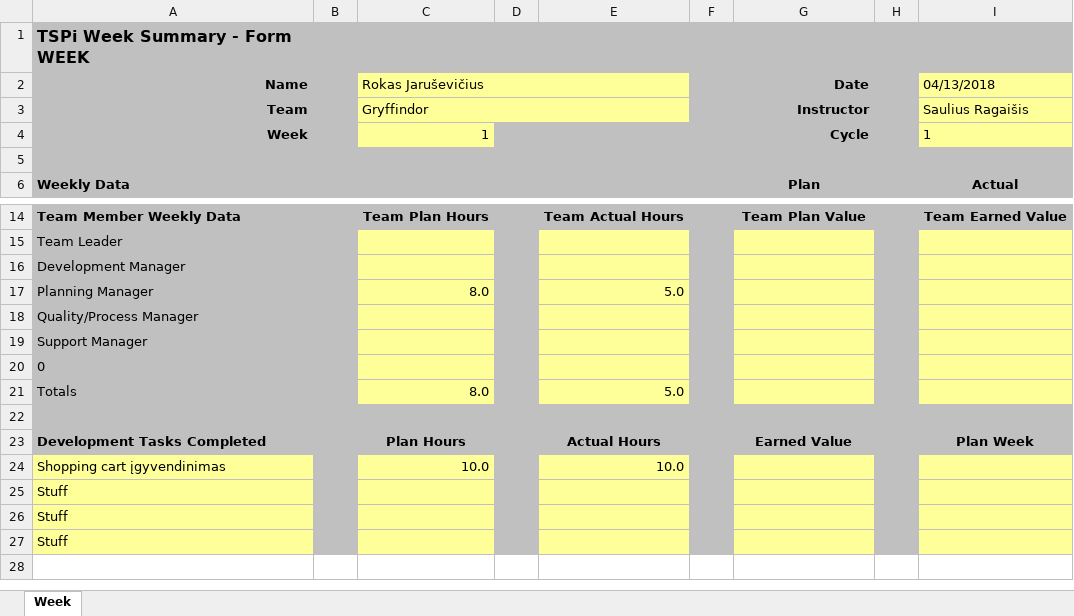
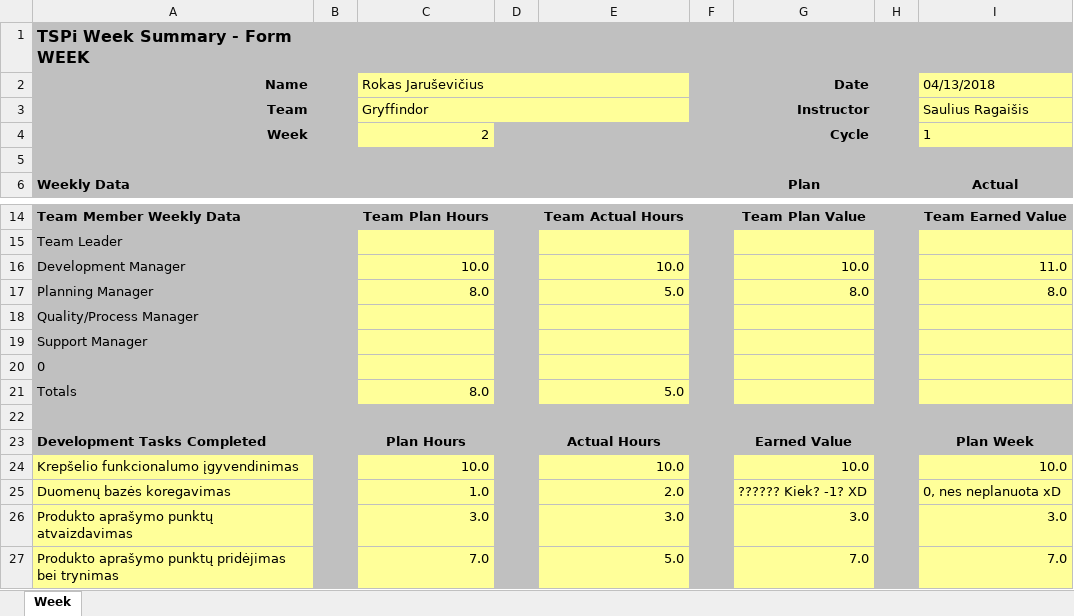
Before and after one commit to GryffindorMIF/TSP, an Excel workbook: WEEK formos/WEEK 04-13.xlsx, sheet Week, drawn as a sheet; only a part is shown, gaps mark what is left out; values as stored, in another font and other column widths than the file's, no borders; charts and pictures not drawn; removed rows and columns are numbered as before the commit, all else as after; the diff names each change by its address in the sheet, - before the commit and + after, or states it on an @@ line.

Commit message:
Week forma uzpildykit

```diff
--- a/WEEK formos/WEEK 04-13.xlsx (sheet Week)
+++ b/WEEK formos/WEEK 04-13.xlsx (sheet Week)
-C4 (Rokas Jaruševičius): 1
+C4 (Rokas Jaruševičius): 2
-row 16: Development Manager
+row 16: Development Manager |  | 10.0 |  | 10.0 |  | 10.0 |  | 11.0
-G17 (Date): (empty)
+G17 (Date): 8.0
-I17 (04/13/2018): (empty)
+I17 (04/13/2018): 8.0
-row 24: Shopping cart įgyvendinimas |  | 10.0 |  | 10.0
-row 25: Stuff
-row 26: Stuff
-row 27: Stuff
+row 24: Krepšelio funkcionalumo įgyvendinimas |  | 10.0 |  | 10.0 |  | 10.0 |  | 10.0
+row 25: Duomenų bazės koregavimas |  | 1.0 |  | 2.0 |  | ?????? Kiek? -1? XD |  | 0, nes neplanuota xD
+row 26: Produkto aprašymo punktų atvaizdavimas |  | 3.0 |  | 3.0 |  | 3.0 |  | 3.0
+row 27: Produkto aprašymo punktų pridėjimas bei trynimas |  | 7.0 |  | 5.0 |  | 7.0 |  | 7.0
```
